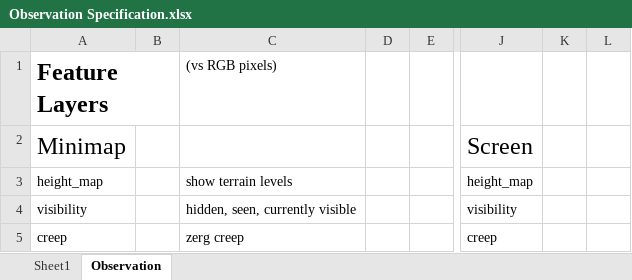
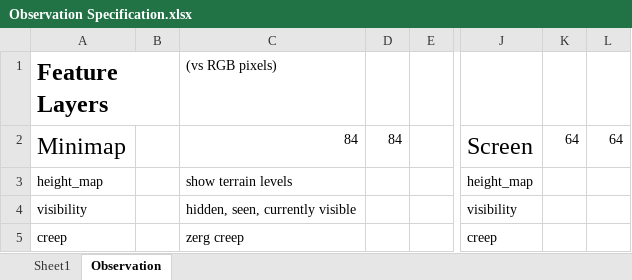
Before and after one commit to junkilee/starcraft-ai, an Excel workbook: resources/Observation Specification.xlsx, sheet Observation, drawn as a sheet; only a part is shown, gaps mark what is left out; values as stored, in another font and other column widths than the file's, no borders; the diff covers the shown part only; the diff names each change by its address in the sheet, - before the commit and + after, or states it on an @@ line.

Commit message:
adding observation specification

```diff
--- a/resources/Observation Specification.xlsx (sheet Observation)
+++ b/resources/Observation Specification.xlsx (sheet Observation)
-C2 ((vs RGB pixels)): (empty)
+C2 ((vs RGB pixels)): 84
-D2: (empty)
+D2: 84
-K2: (empty)
+K2: 64
-L2: (empty)
+L2: 64
```
Also changed, not shown: 21 added rows, 10 removed rows and 4 edited cells elsewhere in this sheet.
